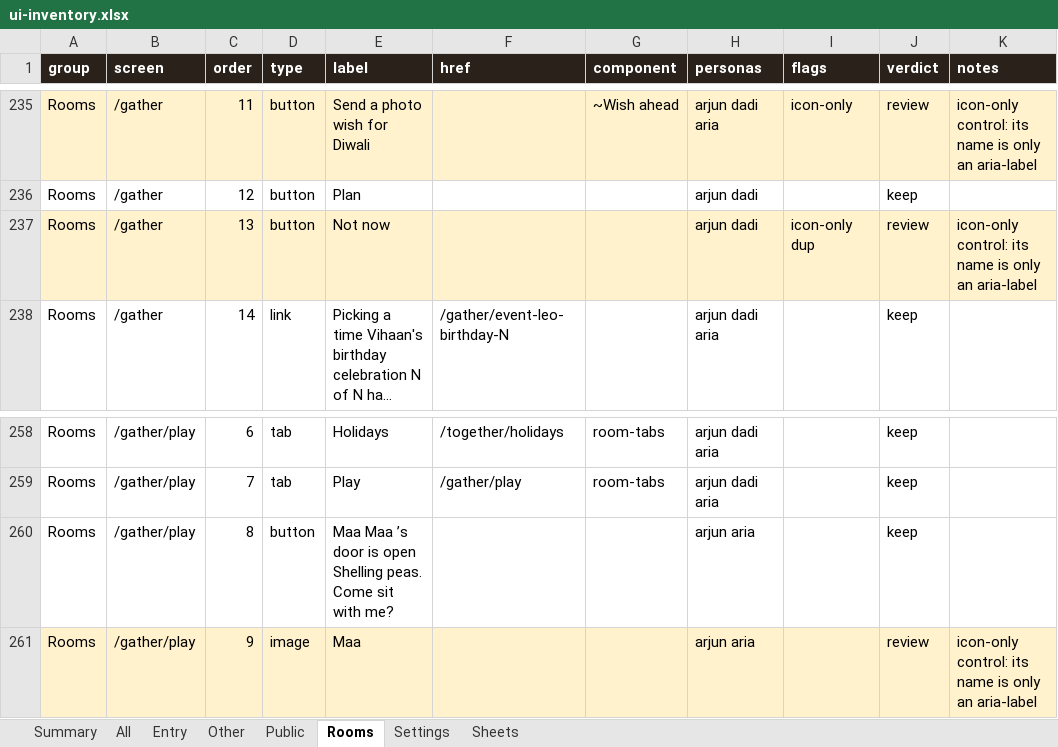
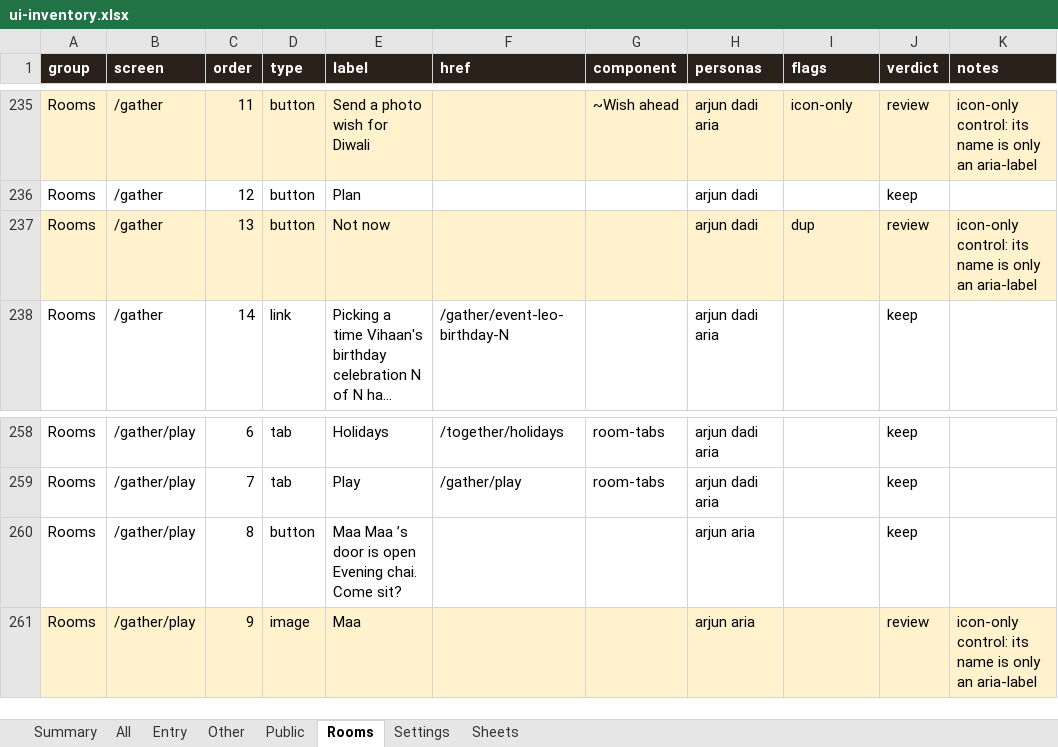
Before and after one commit to Sanjeevlabs/Nearer, an Excel workbook: docs/ui-inventory.xlsx, sheet Rooms, drawn as a sheet; only a part is shown, gaps mark what is left out; long unchanged cells end in …; values as stored, in another font and other column widths than the file's, no borders; the diff names each change by its address in the sheet, - before the commit and + after, or states it on an @@ line.

```diff
--- a/docs/ui-inventory.xlsx (sheet Rooms)
+++ b/docs/ui-inventory.xlsx (sheet Rooms)
-I237 (flags): icon-only dup
+I237 (flags): dup
-E260 (label): …is open Shelling peas. Come sit with me?
+E260 (label): …is open Evening chai. Come sit?
```
Also changed, not shown: sheet All, sheet Entry, sheet Summary, 6 other files.
